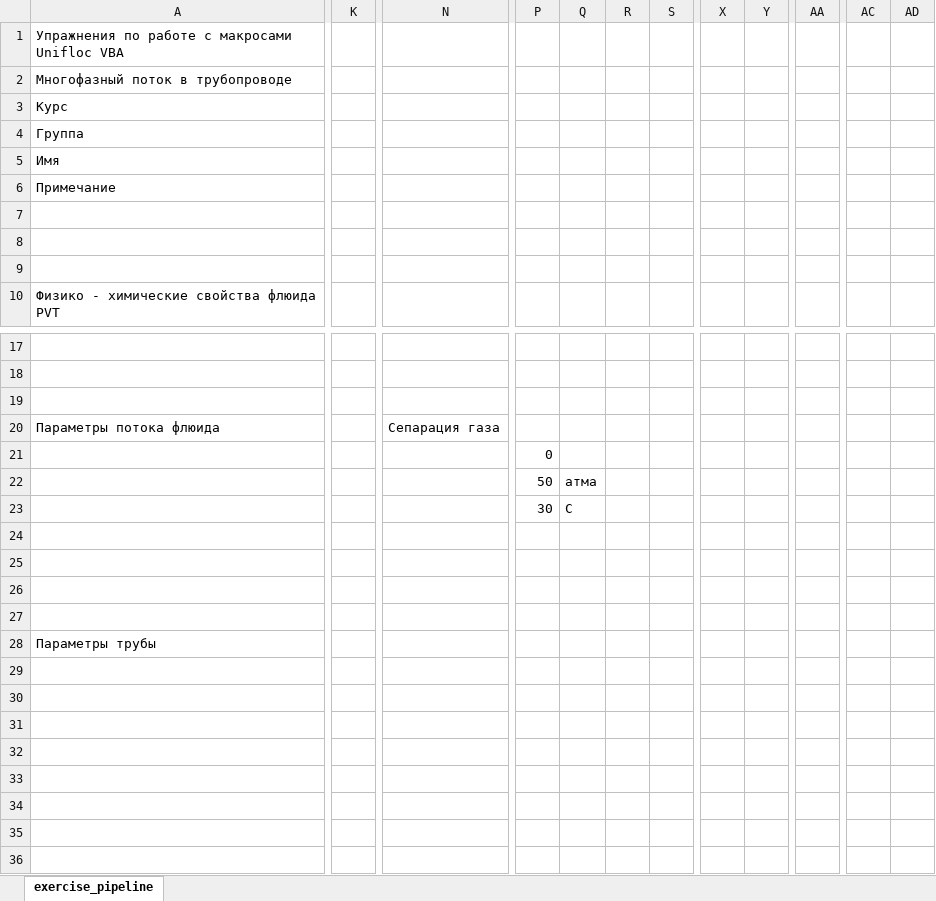
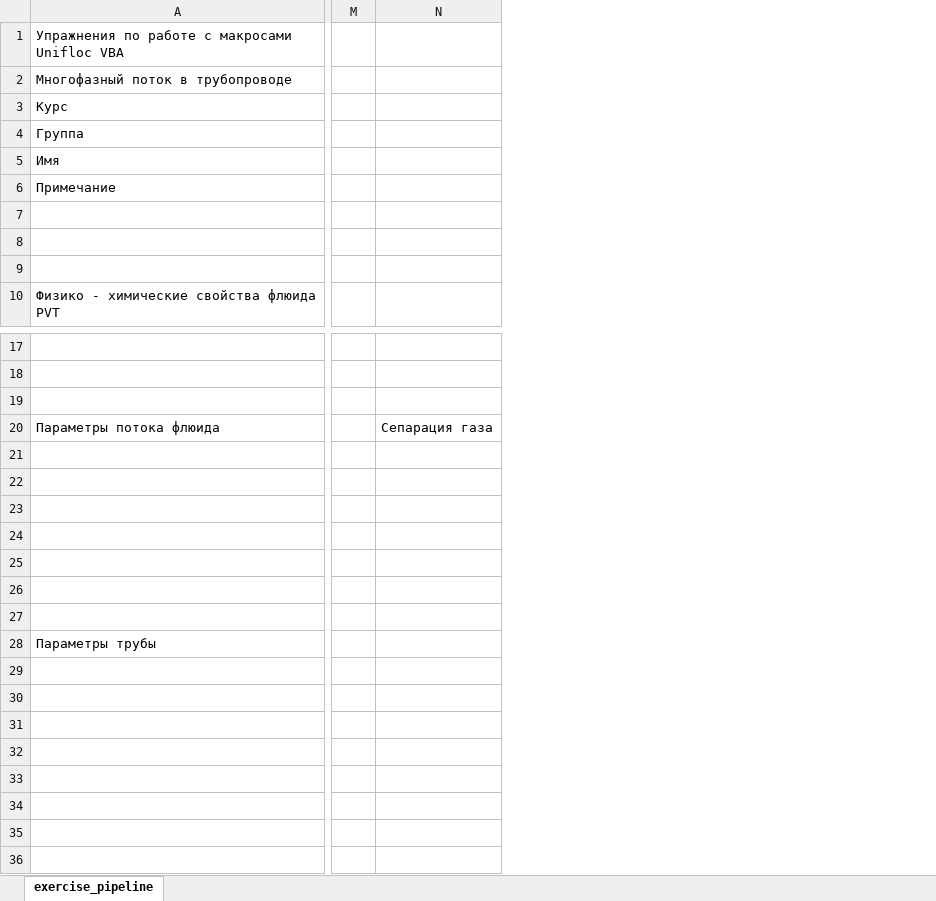
Before and after one commit to unifloc/unifloc_vba, an Excel workbook: examples/ex051.MF_pipeline.xlsm, sheet exercise_pipeline, drawn as a sheet; only a part is shown, gaps mark what is left out; values as stored, in another font and other column widths than the file's, no cell formats; charts and pictures not drawn; removed rows and columns are numbered as before the commit, all else as after; the diff covers the shown part only; the diff names each change by its address in the sheet, - before the commit and + after, or states it on an @@ line.

```diff
--- a/examples/ex051.MF_pipeline.xlsm (sheet exercise_pipeline)
+++ b/examples/ex051.MF_pipeline.xlsm (sheet exercise_pipeline)
-column K, empty
-column N, row 20: Сепарация газа
+column M, empty
+column N, row 20: Сепарация газа
-column P, rows 21-23: 0 | 50 | 30
-column Q, rows 22-23: атмa | С
-column R, empty
-column S, empty
-column X, empty
-column Y, empty
-column AA, empty
-column AC, empty
-column AD, empty
```
Also changed, not shown: 6 added rows, 19 removed rows, 3 added columns, 7 removed columns and 63 edited cells elsewhere in this sheet, cell formats, formulas that keep their value, charts or pictures, 8 other files.
